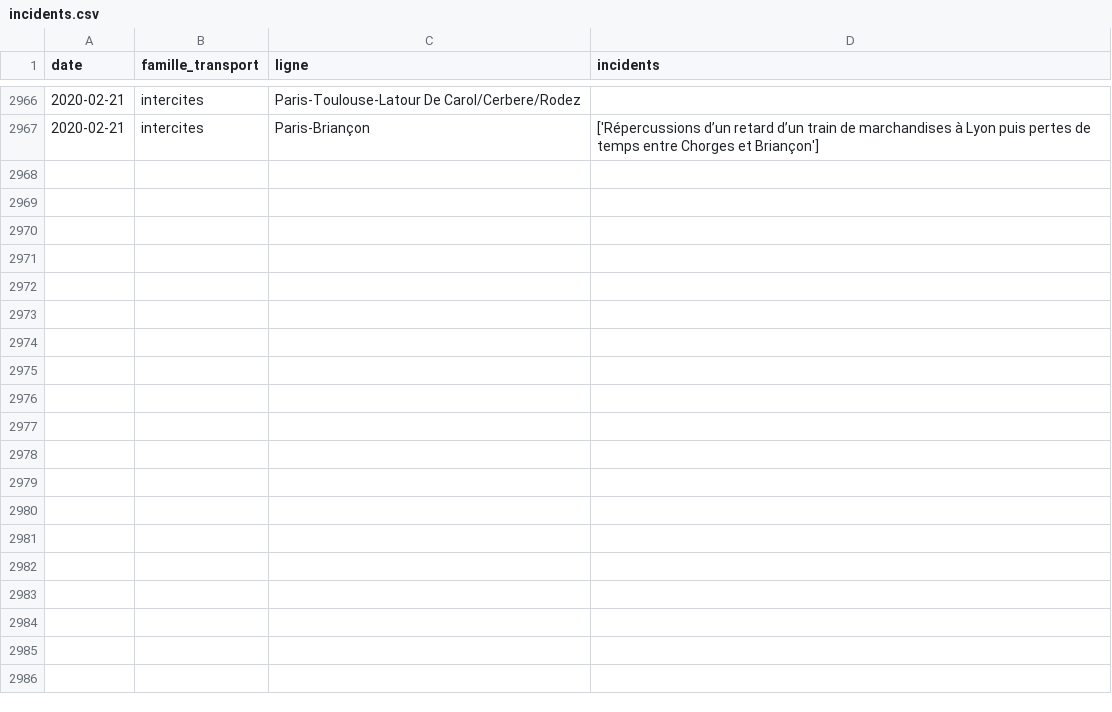
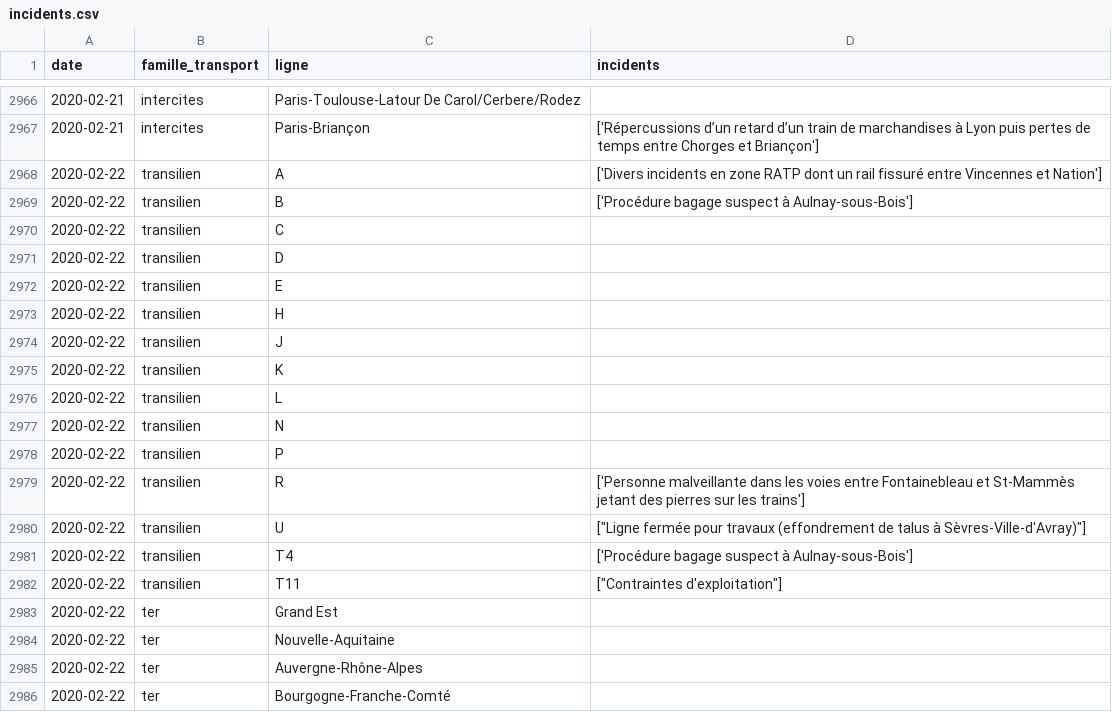
Before and after one commit to AntoineAugusti/mestrainsdhier-sncf, a CSV file: data/incidents.csv, drawn as a sheet; only a part is shown, gaps mark what is left out; the diff covers the shown part only; the diff names each change by its address in the sheet, - before the commit and + after, or states it on an @@ line.

Commit message:
New data at 2020-02-23T11:15:29Z [skip ci]

```diff
--- a/data/incidents.csv
+++ b/data/incidents.csv
+row 2968: 2020-02-22 | transilien | A | ['Divers incidents en zone RATP dont un rail fissuré entre Vincennes et Nation']
+row 2969: 2020-02-22 | transilien | B | ['Procédure bagage suspect à Aulnay-sous-Bois']
+row 2970: 2020-02-22 | transilien | C
+row 2971: 2020-02-22 | transilien | D
+row 2972: 2020-02-22 | transilien | E
+row 2973: 2020-02-22 | transilien | H
+row 2974: 2020-02-22 | transilien | J
+row 2975: 2020-02-22 | transilien | K
+row 2976: 2020-02-22 | transilien | L
+row 2977: 2020-02-22 | transilien | N
+row 2978: 2020-02-22 | transilien | P
+row 2979: 2020-02-22 | transilien | R | ['Personne malveillante dans les voies entre Fontainebleau et St-Mammès jetant des pierres sur les trains']
+row 2980: 2020-02-22 | transilien | U | ["Ligne fermée pour travaux (effondrement de talus à Sèvres-Ville-d'Avray)"]
+row 2981: 2020-02-22 | transilien | T4 | ['Procédure bagage suspect à Aulnay-sous-Bois']
+row 2982: 2020-02-22 | transilien | T11 | ["Contraintes d'exploitation"]
+row 2983: 2020-02-22 | ter | Grand Est
+row 2984: 2020-02-22 | ter | Nouvelle-Aquitaine
+row 2985: 2020-02-22 | ter | Auvergne-Rhône-Alpes
+row 2986: 2020-02-22 | ter | Bourgogne-Franche-Comté
```
Also changed, not shown: 22 added rows elsewhere in this file, data/regularite.csv, 1 other file.
